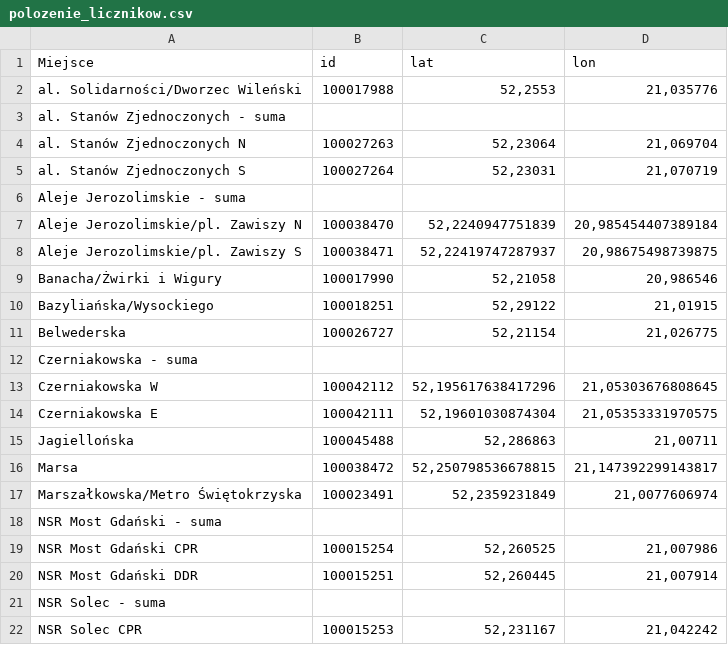
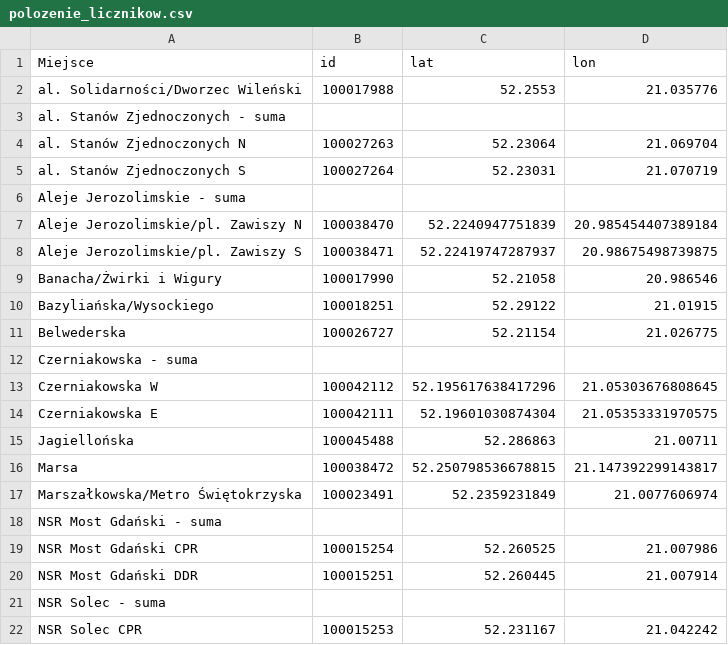
Before and after one commit to pawlowska/shiny-server, a CSV file: rowery/pliki/polozenie_licznikow.csv, drawn as a sheet; only a part is shown; the diff covers the shown part only.

```diff
--- a/rowery/pliki/polozenie_licznikow.csv
+++ b/rowery/pliki/polozenie_licznikow.csv
@@ -1,22 +1,22 @@
 Miejsce,id,lat,lon
-al. Solidarności/Dworzec Wileński,100017988,"52,2553","21,035776"
+al. Solidarności/Dworzec Wileński,100017988,"52.2553","21.035776"
 al. Stanów Zjednoczonych - suma,,
-al. Stanów Zjednoczonych N,100027263,"52,23064","21,069704"
-al. Stanów Zjednoczonych S,100027264,"52,23031","21,070719"
+al. Stanów Zjednoczonych N,100027263,"52.23064","21.069704"
+al. Stanów Zjednoczonych S,100027264,"52.23031","21.070719"
 Aleje Jerozolimskie - suma,,
-Aleje Jerozolimskie/pl. Zawiszy N,100038470,"52,2240947751839","20,985454407389184"
-Aleje Jerozolimskie/pl. Zawiszy S,100038471,"52,22419747287937","20,98675498739875"
-Banacha/Żwirki i Wigury,100017990,"52,21058","20,986546"
-Bazyliańska/Wysockiego,100018251,"52,29122","21,01915"
-Belwederska,100026727,"52,21154","21,026775"
+Aleje Jerozolimskie/pl. Zawiszy N,100038470,"52.2240947751839","20.985454407389184"
+Aleje Jerozolimskie/pl. Zawiszy S,100038471,"52.22419747287937","20.98675498739875"
+Banacha/Żwirki i Wigury,100017990,"52.21058","20.986546"
+Bazyliańska/Wysockiego,100018251,52.29122,21.01915
+Belwederska,100026727,"52.21154","21.026775"
 Czerniakowska - suma,,
-Czerniakowska W,100042112,"52,195617638417296","21,05303676808645"
-Czerniakowska E,100042111,"52,19601030874304","21,05353331970575"
-Jagiellońska,100045488 ,"52,286863","21,00711"
-Marsa,100038472,"52,250798536678815", "21,147392299143817"
-Marszałkowska/Metro Świętokrzyska,100023491,"52,2359231849","21,0077606974"
+Czerniakowska W,100042112, 52.195617638417296 , 21.05303676808645
+Czerniakowska E,100042111, 52.19601030874304 , 21.05353331970575
+Jagiellońska,100045488 , 52.286863 , 21.00711
+Marsa,100038472, 52.250798536678815 ,  21.147392299143817
+Marszałkowska/Metro Świętokrzyska,100023491, 52.2359231849 , 21.0077606974
 "NSR Most Gdański - suma",,
-NSR Most Gdański CPR,100015254,"52,260525","21,007986"
-NSR Most Gdański DDR,100015251,"52,260445","21,007914"
+NSR Most Gdański CPR,100015254, 52.260525 , 21.007986
+NSR Most Gdański DDR,100015251, 52.260445 , 21.007914
 NSR Solec - suma,,
-NSR Solec CPR,100015253,"52,231167","21,042242"
+NSR Solec CPR,100015253, 52.231167 , 21.042242
```
Also changed, not shown: 28 edited cells elsewhere in this file, 5 other files.
